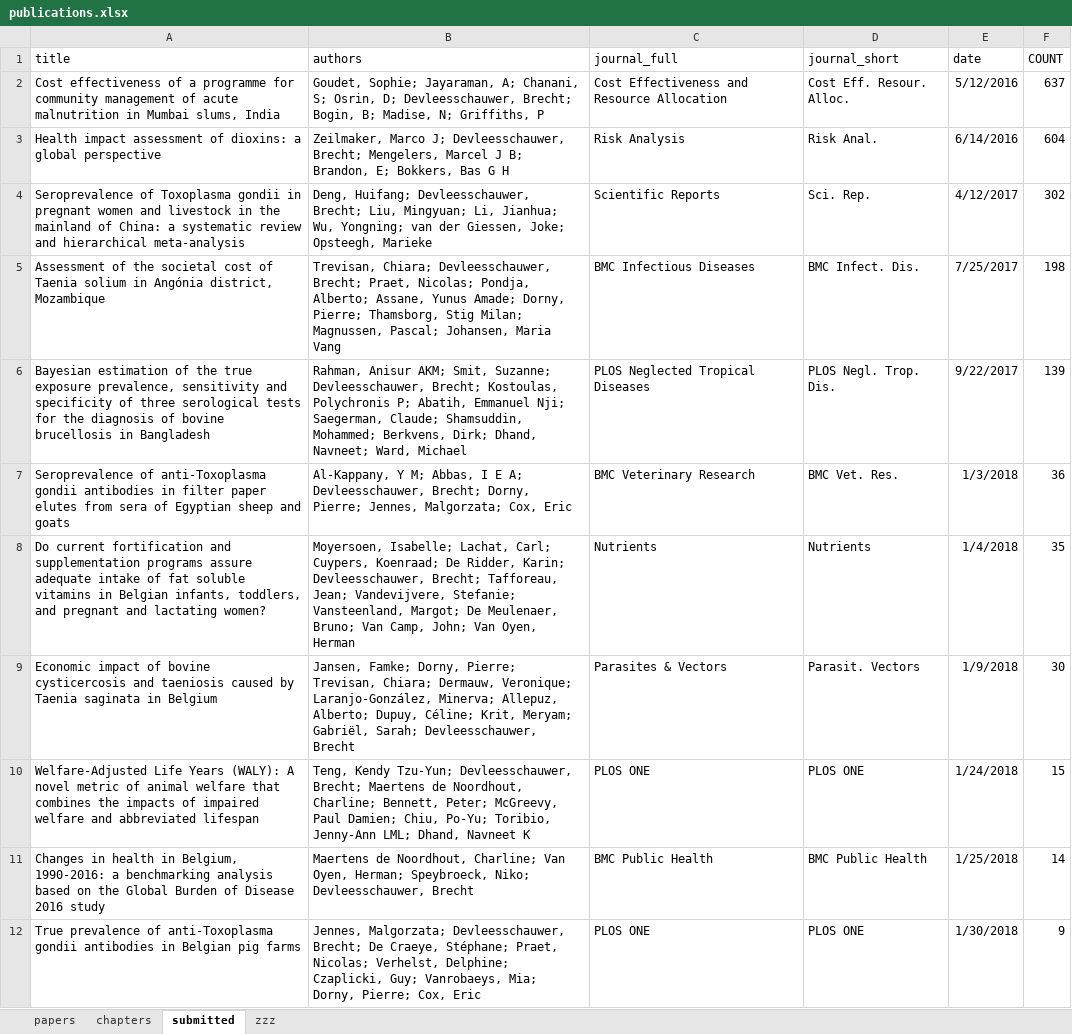
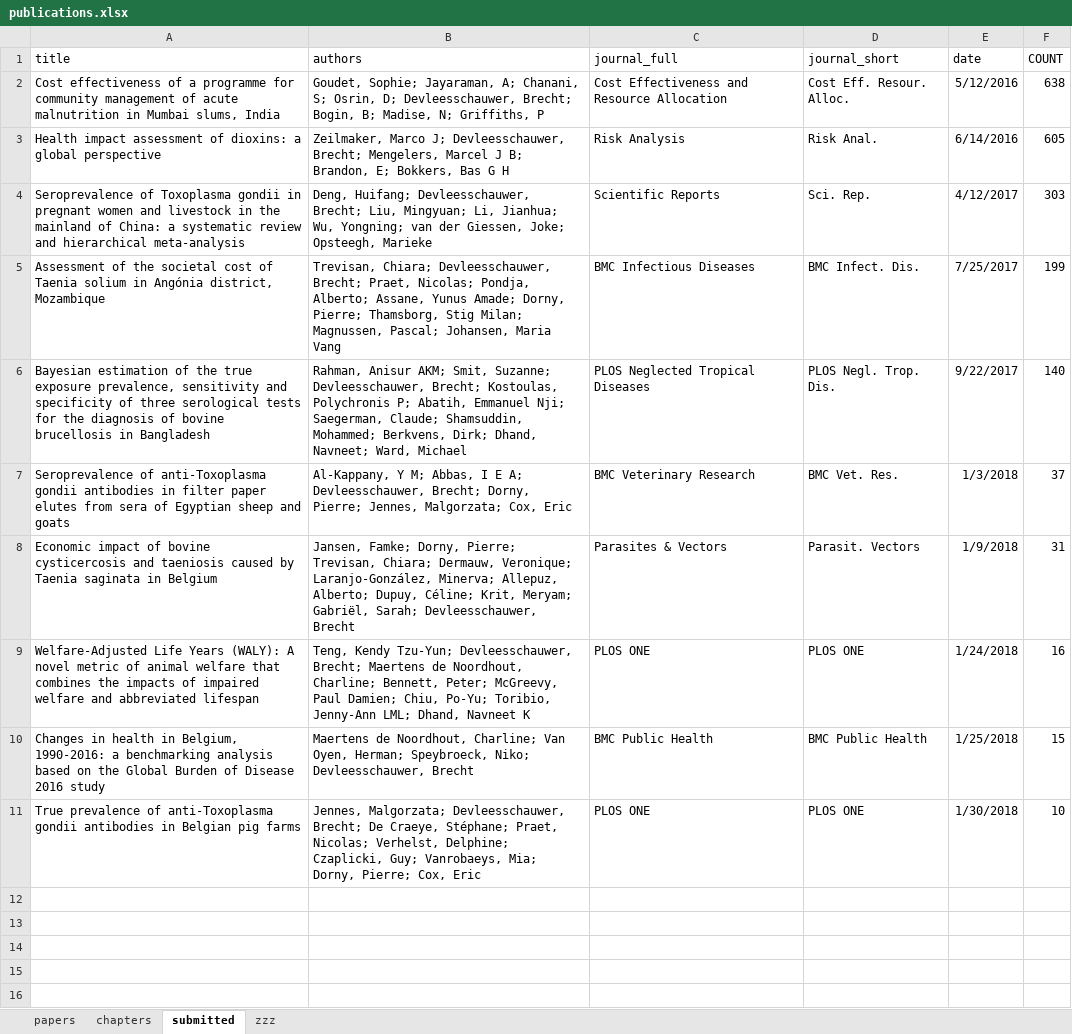
Before and after one commit to brechtdv/vitae, an Excel workbook: publications.xlsx, sheet submitted, drawn as a sheet; values as stored, in another font and other column widths than the file's, no borders; table styles not drawn; removed rows and columns are numbered as before the commit, all else as after; the diff names each change by its address in the sheet, - before the commit and + after, or states it on an @@ line.

```diff
--- a/publications.xlsx (sheet submitted)
+++ b/publications.xlsx (sheet submitted)
-F2 (COUNT): 637
+F2 (COUNT): 638
-F3 (COUNT): 604
+F3 (COUNT): 605
-F4 (COUNT): 302
+F4 (COUNT): 303
-F5 (COUNT): 198
+F5 (COUNT): 199
-F6 (COUNT): 139
+F6 (COUNT): 140
-F7 (COUNT): 36
+F7 (COUNT): 37
-row 8: Do current fortification and supplementation programs assure adequate intake of fat soluble vitamins in Belgian infants, toddlers, and pregnant and lactating women? | Moyersoen, Isabelle; Lachat, Carl; Cuypers, Koenraad; De Ridder, Karin; Devleesschauwer, Brecht; Tafforeau, Jean; Vandevijvere, Stefanie; Vansteenland, Margot; De Meulenaer, Bruno; Van Camp, John; Van Oyen, Herman | Nutrients | Nutrients | 1/4/2018 | 35
-F8 (COUNT): 30
+F8 (COUNT): 31
-F9 (COUNT): 15
+F9 (COUNT): 16
-F10 (COUNT): 14
+F10 (COUNT): 15
-F11 (COUNT): 9
+F11 (COUNT): 10
```
Also changed, not shown: sheet papers, sheet zzz, 2 other files.
